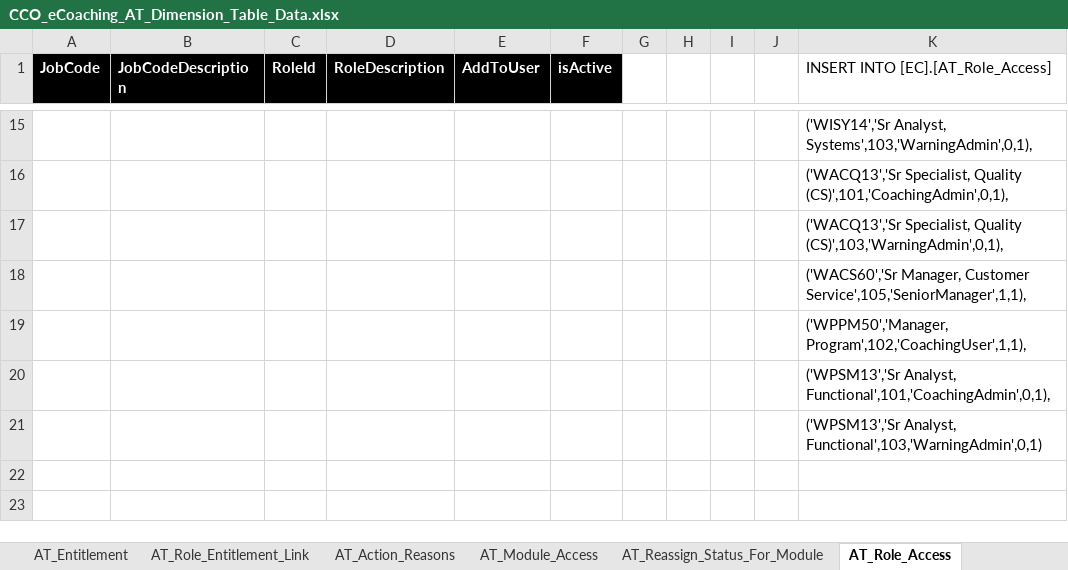
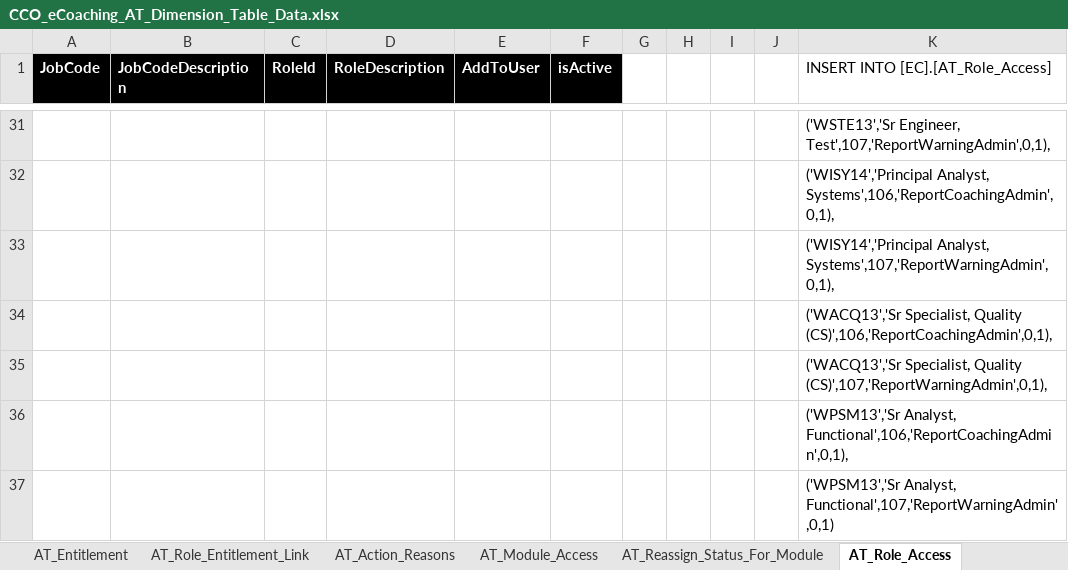
Before and after one commit to maximus-cco/eCoaching_V2_Bak, an Excel workbook: Design/DD/DB/CCO_eCoaching_AT_Dimension_Table_Data.xlsx, sheet AT_Role_Access, drawn as a sheet; only a part is shown, gaps mark what is left out; values as stored, in another font and other column widths than the file's, no borders; addresses are those after the commit; the diff covers the shown part only; the diff names each change by its address in the sheet, - before the commit and + after, or states it on an @@ line.

Commit message:
Updates for TFS 6591 to add Brian Coughlins job code to AT_Role_Access table.
git-tfs-id: [https://tfs.omnicloud.local/tfs/cco%20program/]$/eCoaching_V2;C37555

```diff
--- a/Design/DD/DB/CCO_eCoaching_AT_Dimension_Table_Data.xlsx (sheet AT_Role_Access)
+++ b/Design/DD/DB/CCO_eCoaching_AT_Dimension_Table_Data.xlsx (sheet AT_Role_Access)
-K31: ('WISY14','Sr Analyst, Systems',103,'WarningAdmin',0,1),
+K31: ('WSTE13','Sr Engineer, Test',107,'ReportWarningAdmin',0,1),
-K32: ('WACQ13','Sr Specialist, Quality (CS)',101,'CoachingAdmin',0,1),
+K32: ('WISY14','Principal Analyst, Systems',106,'ReportCoachingAdmin',0,1),
-K33: ('WACQ13','Sr Specialist, Quality (CS)',103,'WarningAdmin',0,1),
+K33: ('WISY14','Principal Analyst, Systems',107,'ReportWarningAdmin',0,1),
-K34: ('WACS60','Sr Manager, Customer Service',105,'SeniorManager',1,1),
+K34: ('WACQ13','Sr Specialist, Quality (CS)',106,'ReportCoachingAdmin',0,1),
-K35: ('WPPM50','Manager, Program',102,'CoachingUser',1,1),
+K35: ('WACQ13','Sr Specialist, Quality (CS)',107,'ReportWarningAdmin',0,1),
-K36: ('WPSM13','Sr Analyst, Functional',101,'CoachingAdmin',0,1),
+K36: ('WPSM13','Sr Analyst, Functional',106,'ReportCoachingAdmin',0,1),
-K37: ('WPSM13','Sr Analyst, Functional',103,'WarningAdmin',0,1)
+K37: ('WPSM13','Sr Analyst, Functional',107,'ReportWarningAdmin',0,1)
```
Also changed, not shown: 20 added rows, 4 removed rows and 11 edited cells elsewhere in this sheet, sheet Revision_History.
